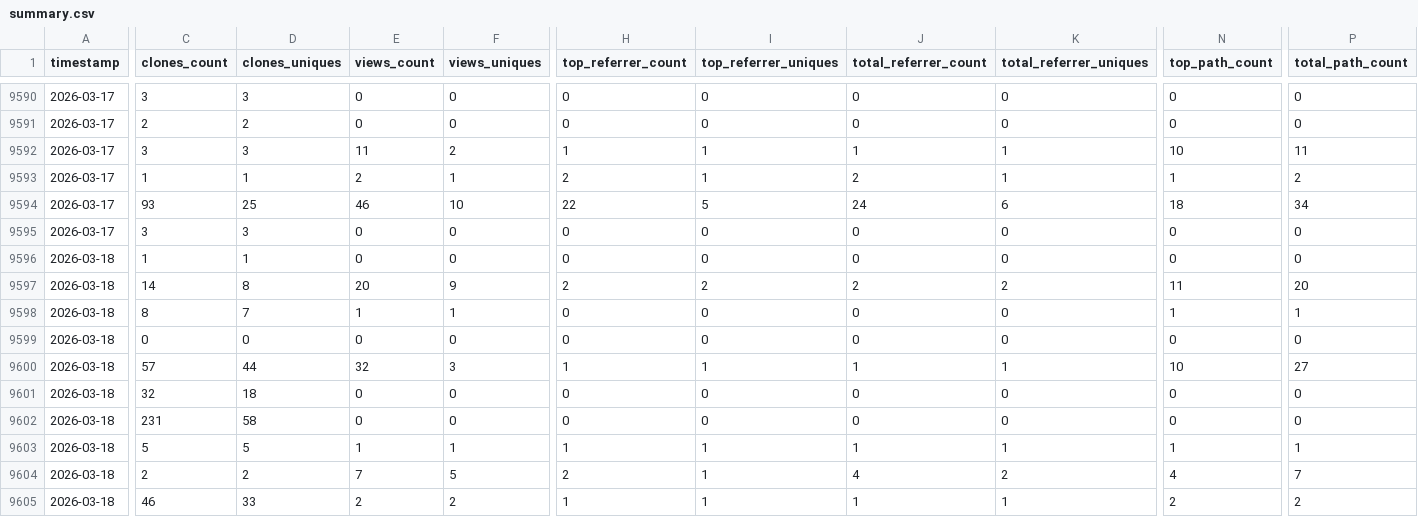
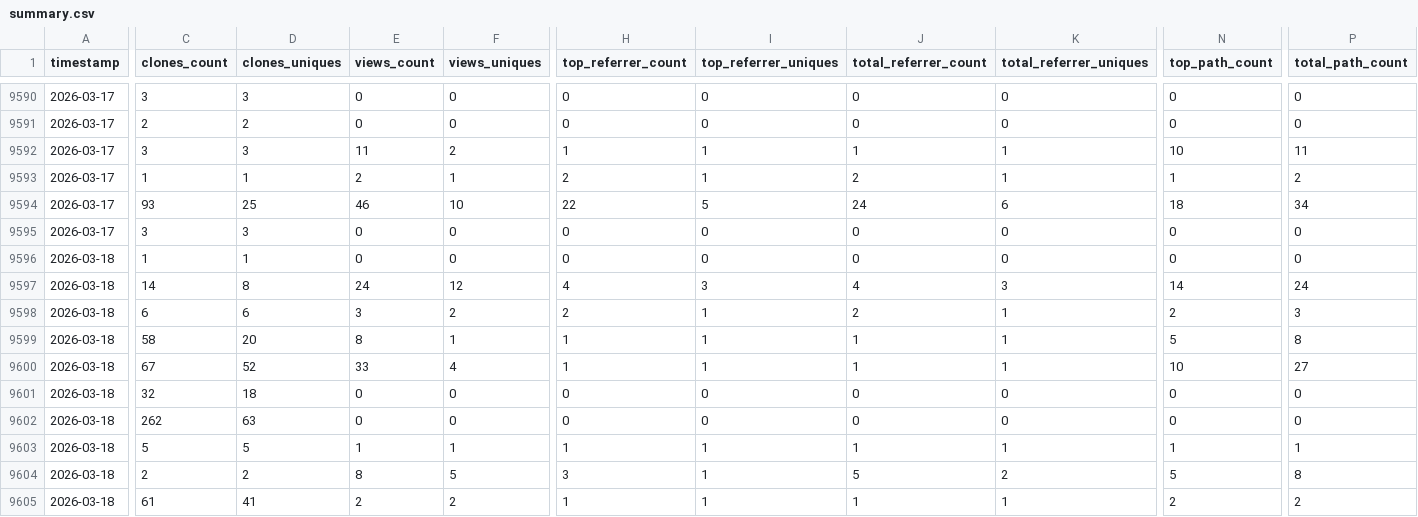
Before and after one commit to CCP-NC/metrics, a CSV file: traffic-stats/summary.csv, drawn as a sheet; only a part is shown, gaps mark what is left out; removed rows and columns are numbered as before the commit, all else as after; rows hold the shown columns only; the diff covers the shown part only; the diff names each change by its address in the sheet, - before the commit and + after, or states it on an @@ line.

```diff
--- a/traffic-stats/summary.csv
+++ b/traffic-stats/summary.csv
-E9597 (views_count): 20
+E9597 (views_count): 24
-F9597 (views_uniques): 9
+F9597 (views_uniques): 12
-H9597 (top_referrer_count): 2
+H9597 (top_referrer_count): 4
-I9597 (top_referrer_uniques): 2
+I9597 (top_referrer_uniques): 3
-J9597 (total_referrer_count): 2
+J9597 (total_referrer_count): 4
-K9597 (total_referrer_uniques): 2
+K9597 (total_referrer_uniques): 3
-N9597 (top_path_count): 11
+N9597 (top_path_count): 14
-P9597 (total_path_count): 20
+P9597 (total_path_count): 24
-row 9598: 2026-03-18 | 8 | 7 | 1 | 1 | 0 | 0 | 0 | 0 | 1 | 1
-row 9599: 2026-03-18 | 0 | 0 | 0 | 0 | 0 | 0 | 0 | 0 | 0 | 0
+row 9598: 2026-03-18 | 6 | 6 | 3 | 2 | 2 | 1 | 2 | 1 | 2 | 3
+row 9599: 2026-03-18 | 58 | 20 | 8 | 1 | 1 | 1 | 1 | 1 | 5 | 8
-C9600 (clones_count): 57
+C9600 (clones_count): 67
-D9600 (clones_uniques): 44
+D9600 (clones_uniques): 52
-E9600 (views_count): 32
+E9600 (views_count): 33
-F9600 (views_uniques): 3
+F9600 (views_uniques): 4
-C9602 (clones_count): 231
+C9602 (clones_count): 262
-D9602 (clones_uniques): 58
+D9602 (clones_uniques): 63
-E9604 (views_count): 7
+E9604 (views_count): 8
-H9604 (top_referrer_count): 2
+H9604 (top_referrer_count): 3
-J9604 (total_referrer_count): 4
+J9604 (total_referrer_count): 5
-N9604 (top_path_count): 4
+N9604 (top_path_count): 5
-P9604 (total_path_count): 7
+P9604 (total_path_count): 8
-C9605 (clones_count): 46
+C9605 (clones_count): 61
-D9605 (clones_uniques): 33
+D9605 (clones_uniques): 41
```
Also changed, not shown: 24 edited cells elsewhere in this file, 59 other files.
